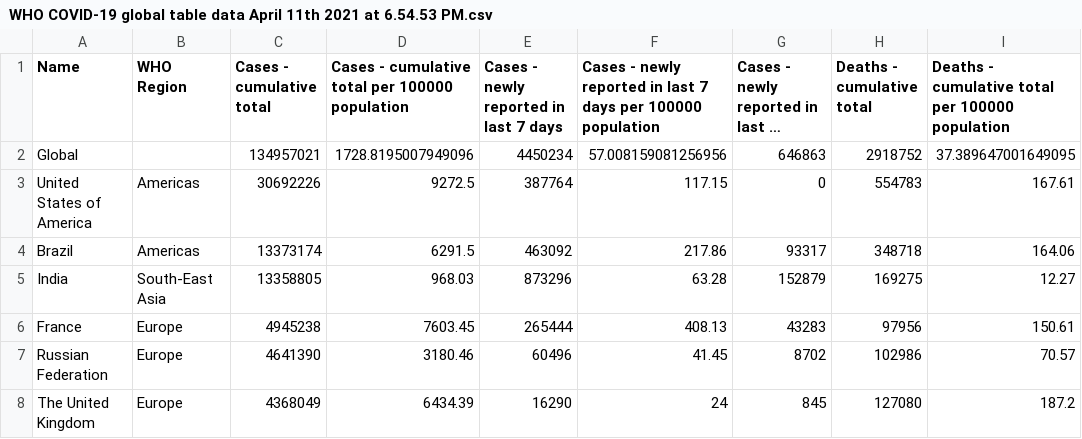
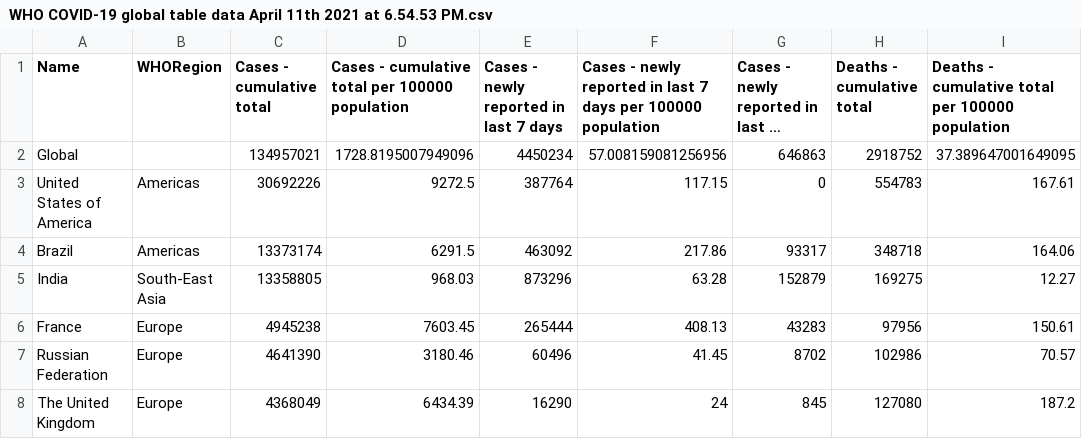
Before and after one commit to makena-yvonne/principleofdatascienceexam, a CSV file: WHO COVID-19 global table data April 11th 2021 at 6.54.53 PM.csv, drawn as a sheet; only a part is shown; long unchanged cells end in …; the diff names each change by its address in the sheet, - before the commit and + after, or states it on an @@ line.

Commit message:
Update WHO COVID-19 global table data April 11th 2021 at 6.54.53 PM.csv

```diff
--- a/WHO COVID-19 global table data April 11th 2021 at 6.54.53 PM.csv
+++ b/WHO COVID-19 global table data April 11th 2021 at 6.54.53 PM.csv
-B1: WHO Region
+B1: WHORegion
```
